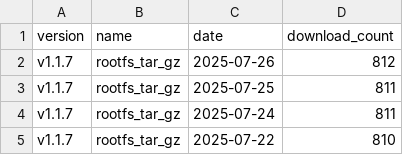
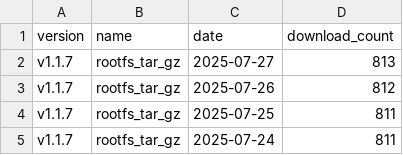
Before and after one commit to ankit1057/CommandClick, a CSV file: statistics/download_count/CommandClick-Linux.csv, drawn as a sheet; only a part is shown; the shorter side is filled out with more unchanged rows; the diff names each change by its address in the sheet, - before the commit and + after, or states it on an @@ line.

```diff
--- a/statistics/download_count/CommandClick-Linux.csv
+++ b/statistics/download_count/CommandClick-Linux.csv
+row 2: v1.1.7 | rootfs_tar_gz | 2025-07-27 | 813
```
Also changed, not shown: statistics/download_count/CommandClick.csv, statistics/download_count/repbash.csv, 2 other files.
